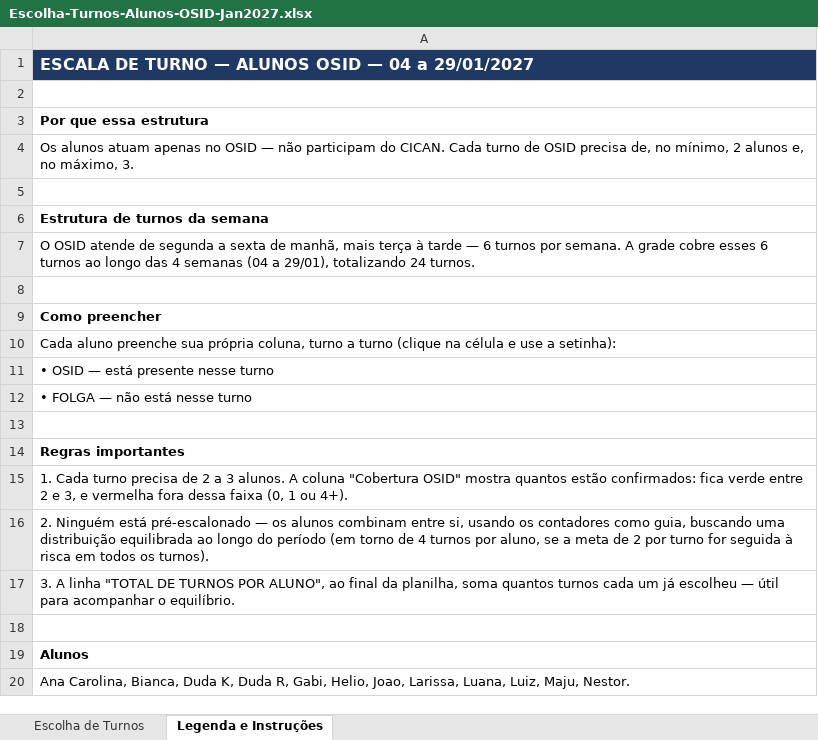
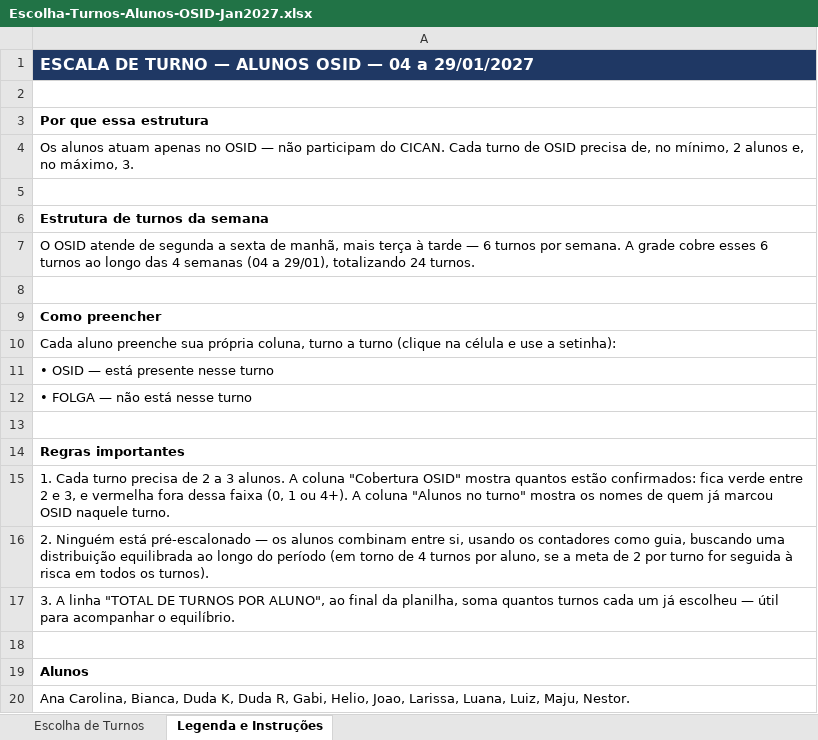
Before and after one commit to ManoelaCarrera/slide-updater, an Excel workbook: meu-projeto/Escolha-Turnos-Alunos-OSID-Jan2027.xlsx, sheet Legenda e Instruções, drawn as a sheet; values as stored, in another font and other column widths than the file's, no borders; the diff names each change by its address in the sheet, - before the commit and + after, or states it on an @@ line.

```diff
--- a/meu-projeto/Escolha-Turnos-Alunos-OSID-Jan2027.xlsx (sheet Legenda e Instruções)
+++ b/meu-projeto/Escolha-Turnos-Alunos-OSID-Jan2027.xlsx (sheet Legenda e Instruções)
-A15: …ou 4+).
+A15: …ou 4+). A coluna "Alunos no turno" mostra os nomes de quem já marcou OSID naquele turno.
```
Also changed, not shown: sheet Escolha de Turnos.
